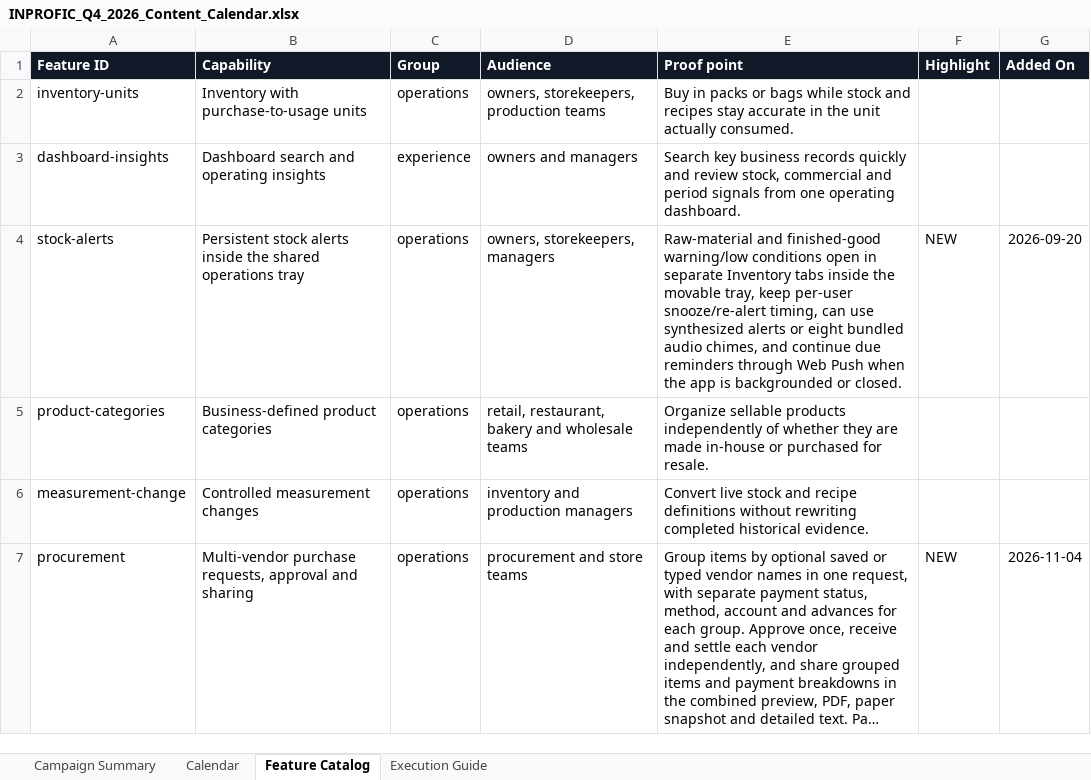
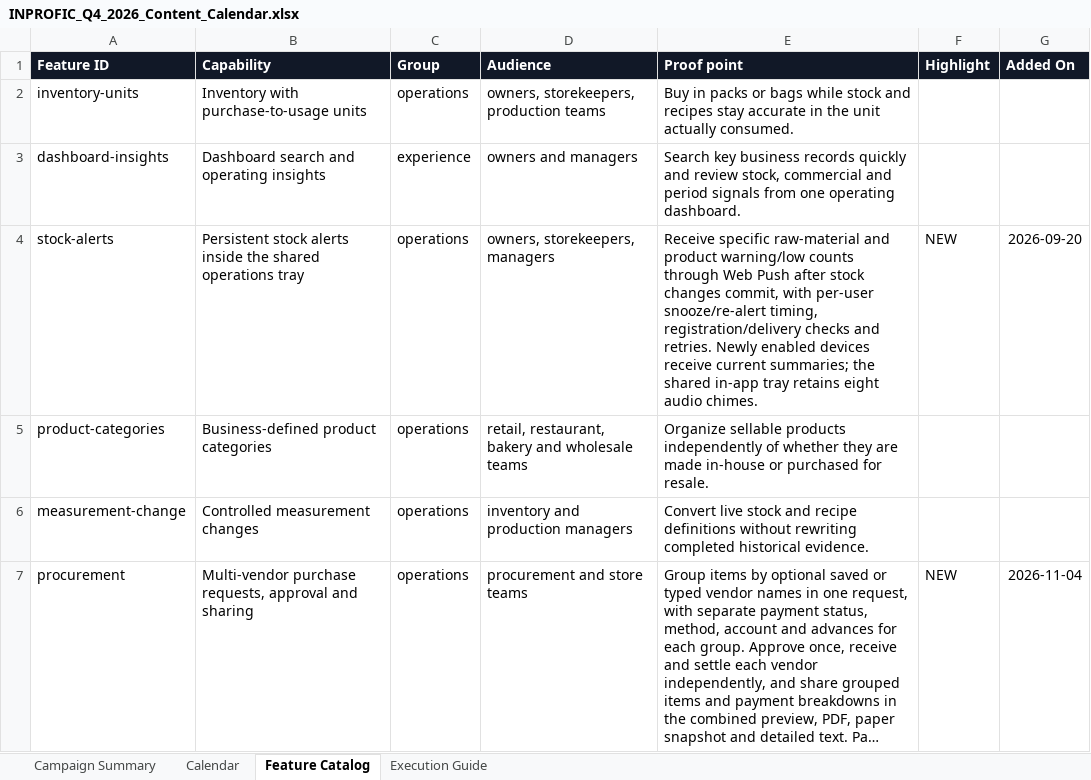
Before and after one commit to wunmijordan/inprofic, an Excel workbook: docs/INPROFIC_Q4_2026_Content_Calendar.xlsx, sheet Feature Catalog, drawn as a sheet; only a part is shown; long unchanged cells end in …; values as stored, in another font and other column widths than the file's, no borders; conditional formats and table styles not drawn; the diff covers the shown part only; the diff names each change by its address in the sheet, - before the commit and + after, or states it on an @@ line.

```diff
--- a/docs/INPROFIC_Q4_2026_Content_Calendar.xlsx (sheet Feature Catalog)
+++ b/docs/INPROFIC_Q4_2026_Content_Calendar.xlsx (sheet Feature Catalog)
-E4 (Proof point): Raw-material and finished-good warning/low conditions open in separate Inventory tabs inside the movable tray, keep per-user snooze/re-alert timing, can use synthesized alerts or eight bundled audio chimes, and continue due reminders through Web Push when the app is backgrounded or closed.
+E4 (Proof point): Receive specific raw-material and product warning/low counts through Web Push after stock changes commit, with per-user snooze/re-alert timing, registration/delivery checks and retries. Newly enabled devices receive current summaries; the shared in-app tray retains eight audio chimes.
```
Also changed, not shown: 2 edited cells elsewhere in this sheet, sheet Calendar, 33 other files.
